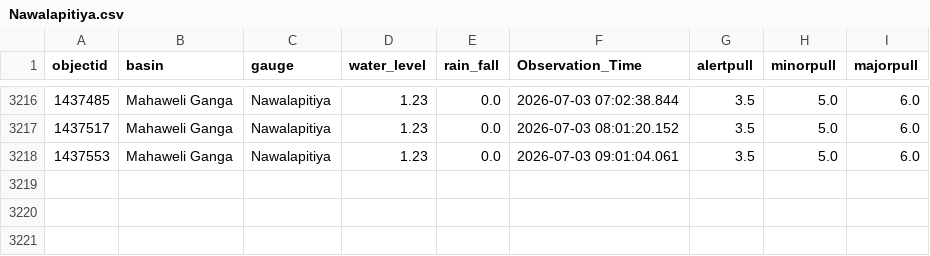
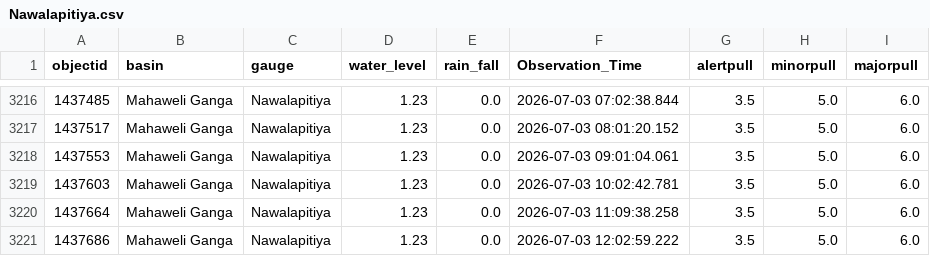
Before and after one commit to hhumal/Irrigation-Dept-Manual-River-Gauge-Readings, a CSV file: Station_Rainfall_CSVs/Nawalapitiya.csv, drawn as a sheet; only a part is shown, gaps mark what is left out.

```diff
--- a/Station_Rainfall_CSVs/Nawalapitiya.csv
+++ b/Station_Rainfall_CSVs/Nawalapitiya.csv
@@ -3218 +3218,4 @@ objectid,basin,gauge,water_level,rain_fall,Observation_Time,alertpull,minorpull,
 1437553,Mahaweli Ganga,Nawalapitiya,1.23,0.0,2026-07-03 09:01:04.061,3.5,5.0,6.0
+1437603,Mahaweli Ganga,Nawalapitiya,1.23,0.0,2026-07-03 10:02:42.781,3.5,5.0,6.0
+1437664,Mahaweli Ganga,Nawalapitiya,1.23,0.0,2026-07-03 11:09:38.258,3.5,5.0,6.0
+1437686,Mahaweli Ganga,Nawalapitiya,1.23,0.0,2026-07-03 12:02:59.222,3.5,5.0,6.0
```
Also changed, not shown: Station_Rainfall_CSVs/Kalawellawa_(Millakanda).csv, Station_Rainfall_CSVs/Norwood.csv, 37 other files.
